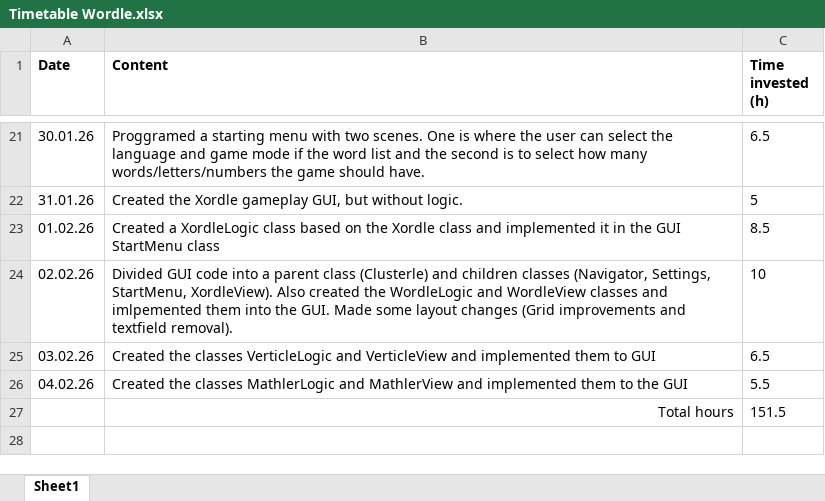
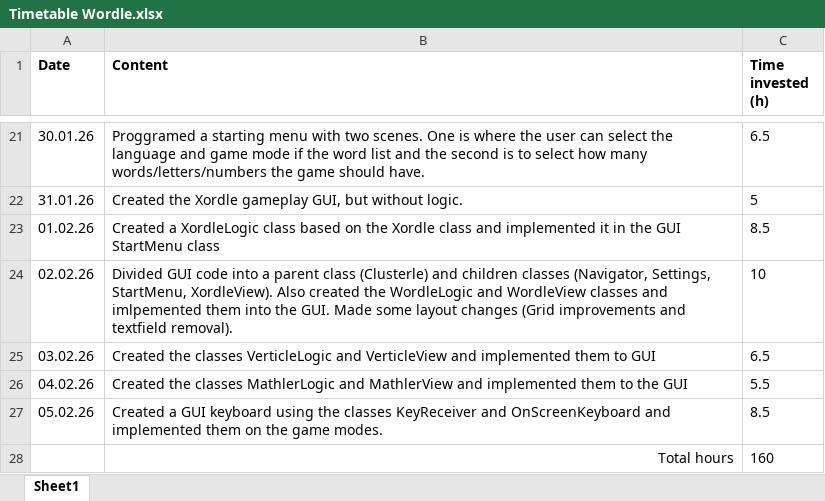
Before and after one commit to tomaspferreira/IPRO-Wordle, an Excel workbook: Timetable Wordle.xlsx, sheet Sheet1, drawn as a sheet; only a part is shown, gaps mark what is left out; values as stored, in another font and other column widths than the file's, no borders; table styles not drawn; removed rows and columns are numbered as before the commit, all else as after; the diff names each change by its address in the sheet, - before the commit and + after, or states it on an @@ line.

Commit message:
Add files via upload

```diff
--- a/Timetable Wordle.xlsx (sheet Sheet1)
+++ b/Timetable Wordle.xlsx (sheet Sheet1)
-row 27:  | Total hours | 151.5
+row 27: 05.02.26 | Created a GUI keyboard using the classes KeyReceiver and OnScreenKeyboard and implemented them on the game modes. | 8.5
+row 28:  | Total hours | 160
```
